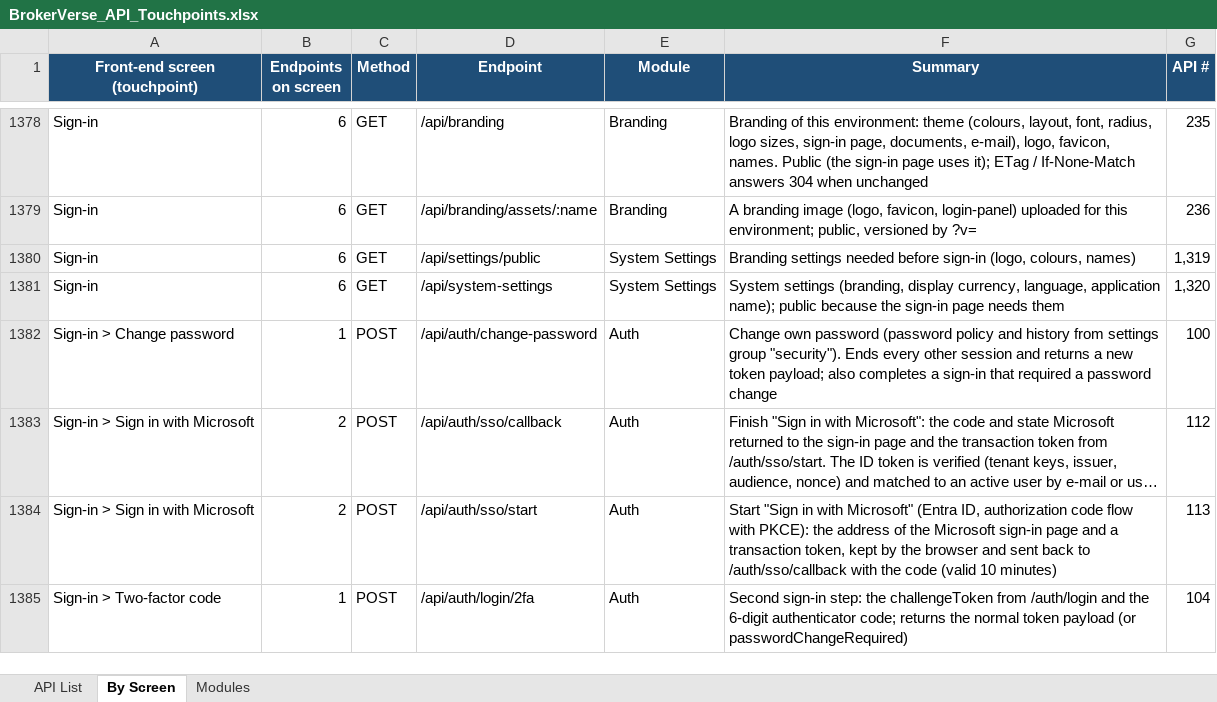
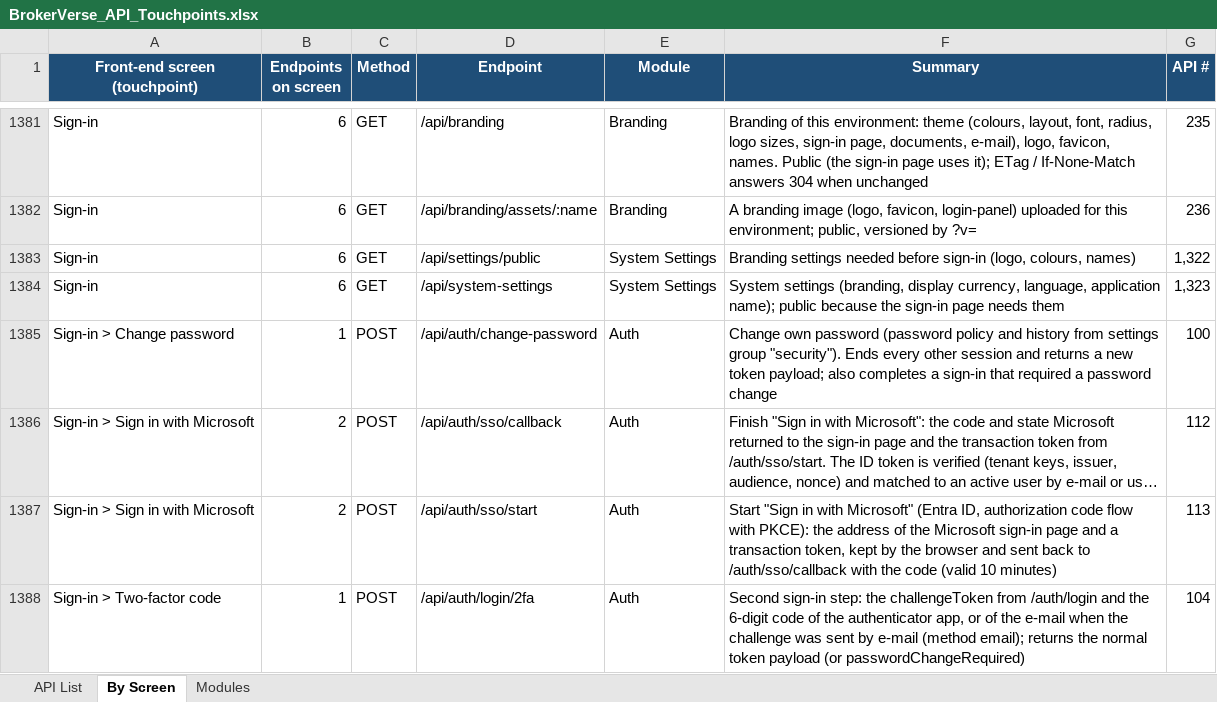
Before and after one commit to IortaTexhNXT-DEV/BDOI-OOTB, an Excel workbook: backend/docs/api/BrokerVerse_API_Touchpoints.xlsx, sheet By Screen, drawn as a sheet; only a part is shown, gaps mark what is left out; long unchanged cells end in …; values as stored, in another font and other column widths than the file's, no borders; addresses are those after the commit; the diff covers the shown part only; the diff names each change by its address in the sheet, - before the commit and + after, or states it on an @@ line.

Commit message:
Make the security and retention controls verifiable
Lockout released after the lockout period, idle timeout enforced by the API, single session per user, MFA for every user with a one-time code by e-mail, an append-only audit trail, a data-retention job for closed contracts, time zone and date checks, the dormancy clock on reactivation, and a Security Controls register with dated evidence for the operational requirements.

```diff
--- a/backend/docs/api/BrokerVerse_API_Touchpoints.xlsx (sheet By Screen)
+++ b/backend/docs/api/BrokerVerse_API_Touchpoints.xlsx (sheet By Screen)
-G1383 (API #): 1,319
+G1383 (API #): 1,322
-G1384 (API #): 1,320
+G1384 (API #): 1,323
-F1388 (Summary): …the 6-digit authenticator code; returns the…
+F1388 (Summary): …the 6-digit code of the authenticator app, or of the e-mail when the challenge was sent by e-mail (method email); returns the…
```
Also changed, not shown: 3 added rows and 35 edited cells elsewhere in this sheet, sheet API List, sheet Modules, 34 other files.
